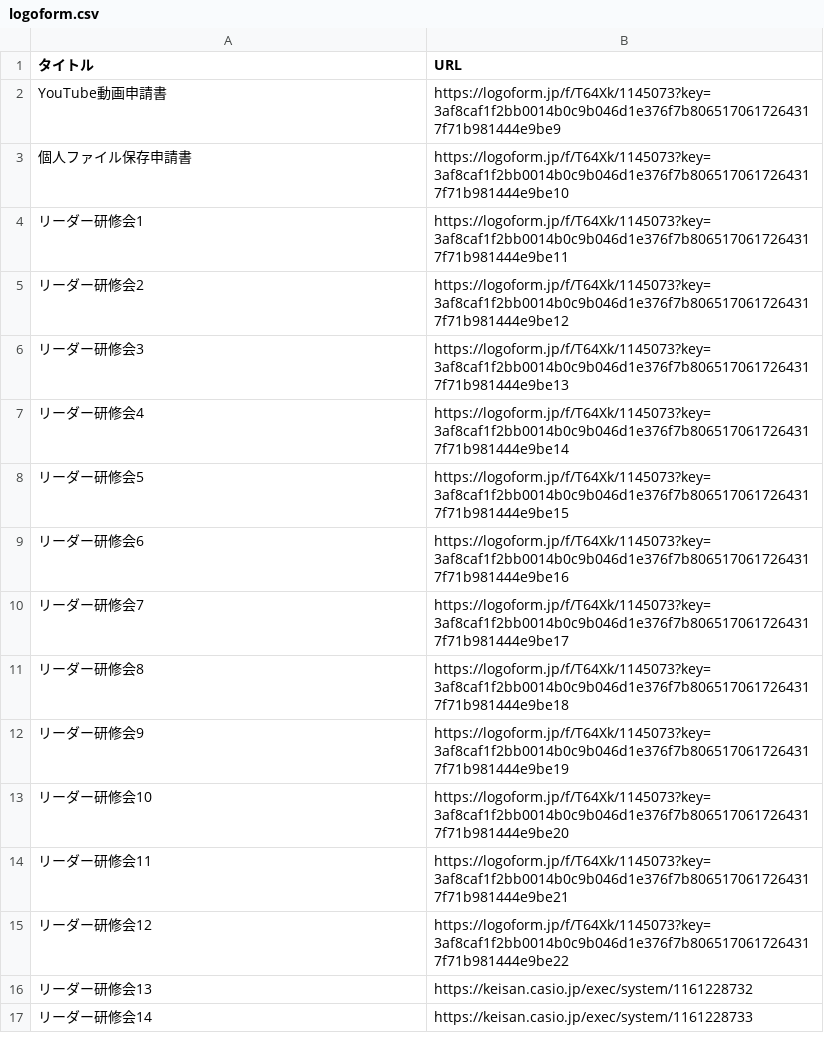
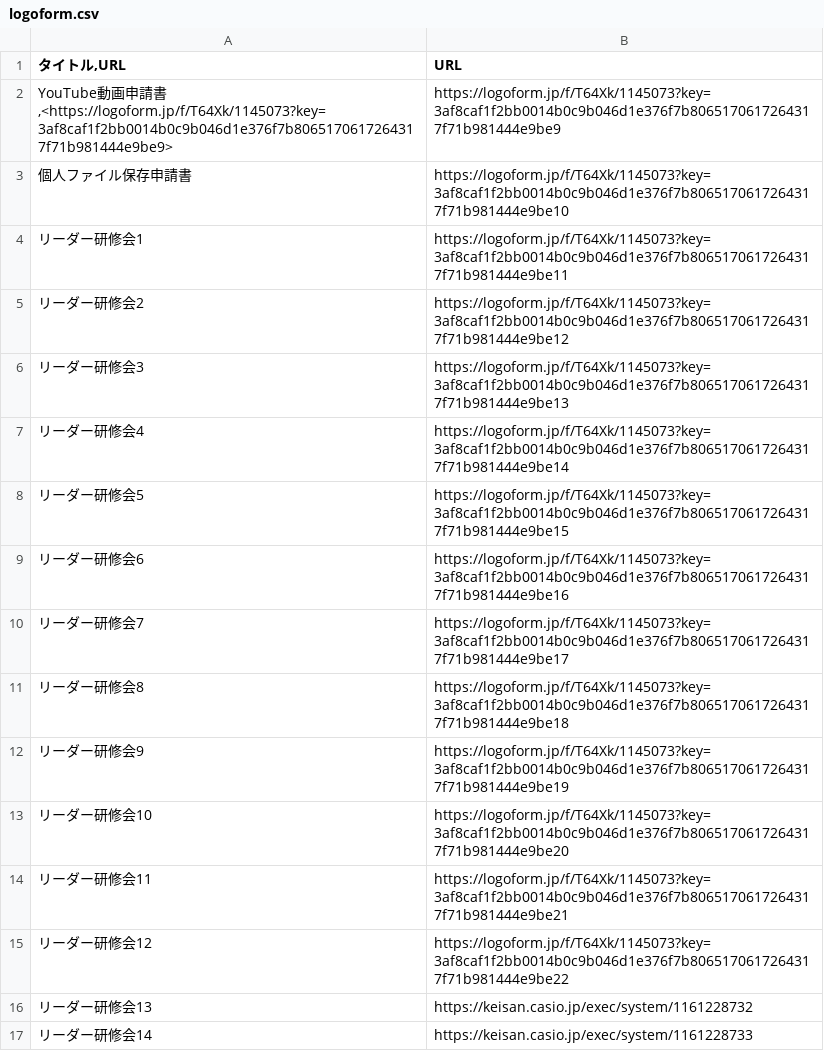
Before and after one commit to nishiura-yosuke/sin, a CSV file: logoform.csv, drawn as a sheet.

Commit message:
改善

```diff
--- a/logoform.csv
+++ b/logoform.csv
@@ -1,3 +1,3 @@
-タイトル,URL
-YouTube動画申請書,https://logoform.jp/f/T64Xk/1145073?key=3af8caf1f2bb0014b0c9b046d1e376f7b8065170617264317f71b981444e9be9
+"タイトル,URL",URL
+"YouTube動画申請書,<https://logoform.jp/f/T64Xk/1145073?key=3af8caf1f2bb0014b0c9b046d1e376f7b8065170617264317f71b981444e9be9>",https://logoform.jp/f/T64Xk/1145073?key=3af8caf1f2bb0014b0c9b046d1e376f7b8065170617264317f71b981444e9be9
 個人ファイル保存申請書,https://logoform.jp/f/T64Xk/1145073?key=3af8caf1f2bb0014b0c9b046d1e376f7b8065170617264317f71b981444e9be10
```
